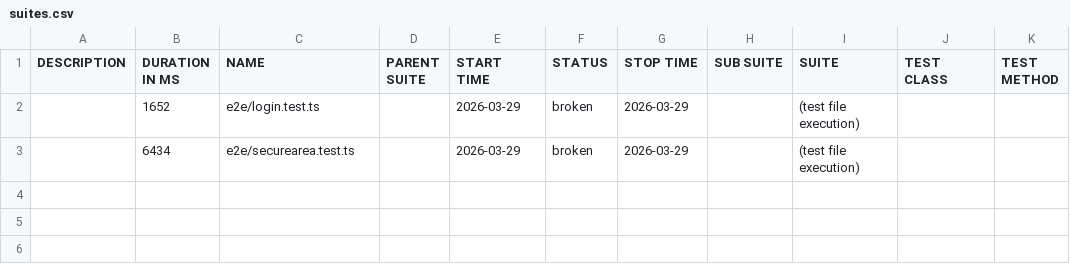
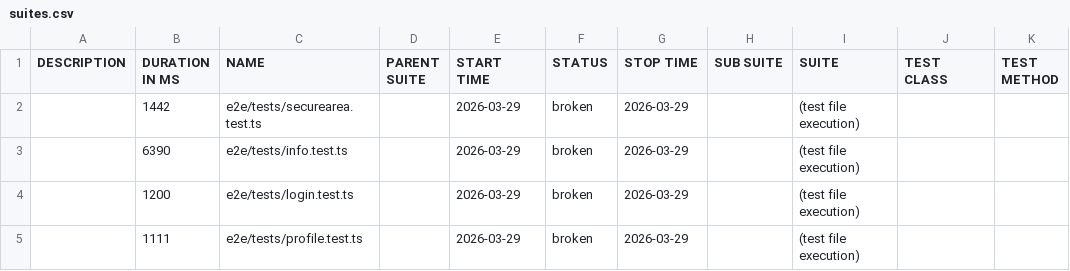
Before and after one commit to qa-learn/detox_example, a CSV file: ios/data/suites.csv, drawn as a sheet.

```diff
--- a/ios/data/suites.csv
+++ b/ios/data/suites.csv
@@ -1,3 +1,5 @@
 "DESCRIPTION","DURATION IN MS","NAME","PARENT SUITE","START TIME","STATUS","STOP TIME","SUB SUITE","SUITE","TEST CLASS","TEST METHOD"
-"","1652","e2e/login.test.ts","","2026-03-29","broken","2026-03-29","","(test file execution)","",""
-"","6434","e2e/securearea.test.ts","","2026-03-29","broken","2026-03-29","","(test file execution)","",""
+"","1442","e2e/tests/securearea.test.ts","","2026-03-29","broken","2026-03-29","","(test file execution)","",""
+"","6390","e2e/tests/info.test.ts","","2026-03-29","broken","2026-03-29","","(test file execution)","",""
+"","1200","e2e/tests/login.test.ts","","2026-03-29","broken","2026-03-29","","(test file execution)","",""
+"","1111","e2e/tests/profile.test.ts","","2026-03-29","broken","2026-03-29","","(test file execution)","",""
```
Also changed, not shown: 32 other files.
